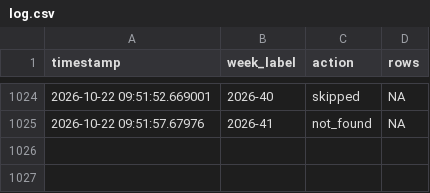
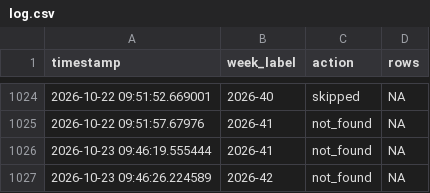
Before and after one commit to ryomakom-en/infectious_diseases_trend, a CSV file: logs/log.csv, drawn as a sheet; only a part is shown, gaps mark what is left out; the diff names each change by its address in the sheet, - before the commit and + after, or states it on an @@ line.

```diff
--- a/logs/log.csv
+++ b/logs/log.csv
+row 1026: 2026-10-23 09:46:19.555444 | 2026-41 | not_found | NA
+row 1027: 2026-10-23 09:46:26.224589 | 2026-42 | not_found | NA
```
